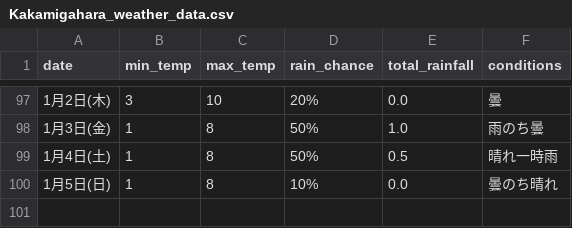
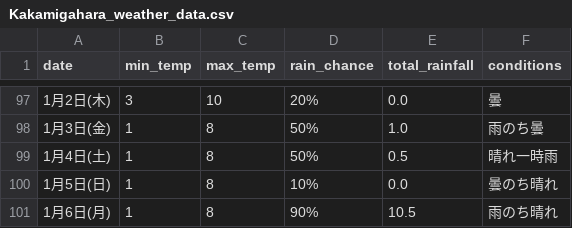
Before and after one commit to Curtendo/weather-scraper, a CSV file: Kakamigahara_weather_data.csv, drawn as a sheet; only a part is shown, gaps mark what is left out; the diff names each change by its address in the sheet, - before the commit and + after, or states it on an @@ line.

```diff
--- a/Kakamigahara_weather_data.csv
+++ b/Kakamigahara_weather_data.csv
+row 101: 1月6日(月) | 1 | 8 | 90% | 10.5 | 雨のち晴れ
```
Also changed, not shown: Okinawa_weather_data.csv, Osaka_weather_data.csv, 2 other files.
